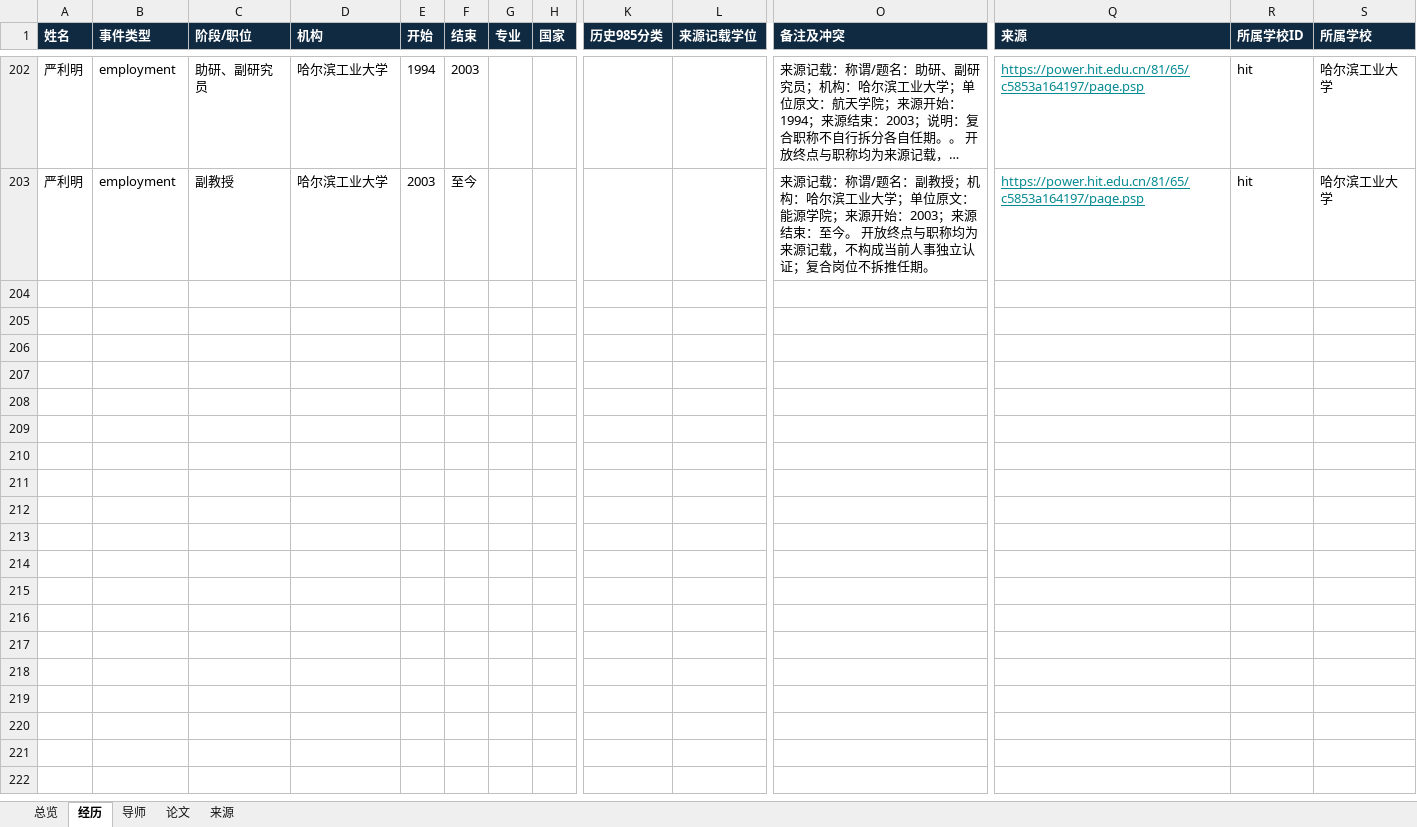
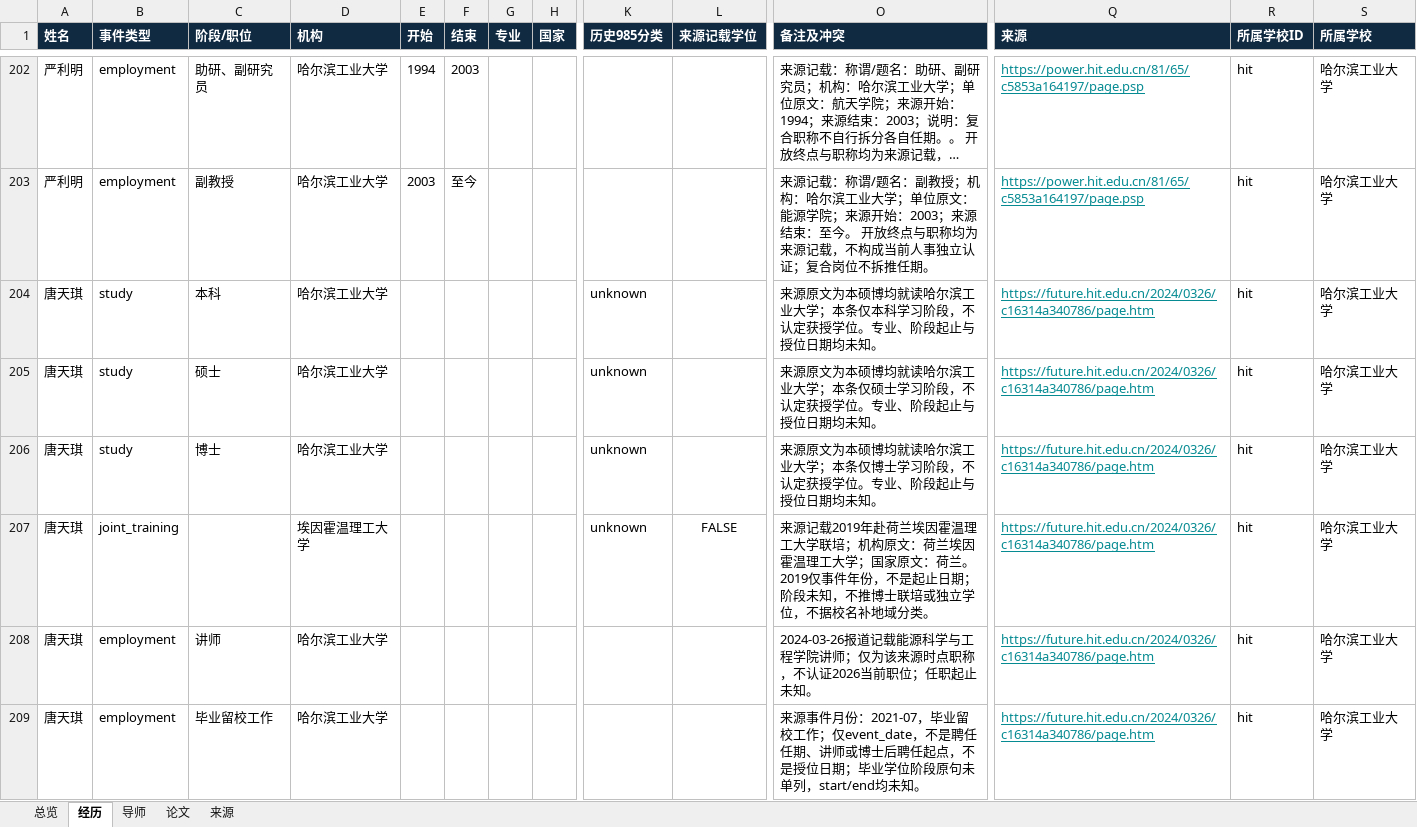
Before and after one commit to aikyolin/-cn-985-academic-amatlas, an Excel workbook: site/exports/hit-energy.xlsx, sheet 经历, drawn as a sheet; only a part is shown, gaps mark what is left out; long unchanged cells end in …; values as stored, in another font and other column widths than the file's, no borders; rows hold the shown columns only; the diff names each change by its address in the sheet, - before the commit and + after, or states it on an @@ line.

```diff
--- a/site/exports/hit-energy.xlsx (sheet 经历)
+++ b/site/exports/hit-energy.xlsx (sheet 经历)
+row 204: 唐天琪 | study | 本科 | 哈尔滨工业大学 |  |  |  |  | unknown |  | 来源原文为本硕博均就读哈尔滨工业大学；本条仅本科学习阶段，不认定获授学位。专业、阶段起止与授位日期均未知。 | https://future.hit.edu.cn/2024/0326/c16314a340786/page.htm | hit | 哈尔滨工业大学
+row 205: 唐天琪 | study | 硕士 | 哈尔滨工业大学 |  |  |  |  | unknown |  | 来源原文为本硕博均就读哈尔滨工业大学；本条仅硕士学习阶段，不认定获授学位。专业、阶段起止与授位日期均未知。 | https://future.hit.edu.cn/2024/0326/c16314a340786/page.htm | hit | 哈尔滨工业大学
+row 206: 唐天琪 | study | 博士 | 哈尔滨工业大学 |  |  |  |  | unknown |  | 来源原文为本硕博均就读哈尔滨工业大学；本条仅博士学习阶段，不认定获授学位。专业、阶段起止与授位日期均未知。 | https://future.hit.edu.cn/2024/0326/c16314a340786/page.htm | hit | 哈尔滨工业大学
+row 207: 唐天琪 | joint_training |  | 埃因霍温理工大学 |  |  |  |  | unknown | FALSE | 来源记载2019年赴荷兰埃因霍温理工大学联培；机构原文：荷兰埃因霍温理工大学；国家原文：荷兰。2019仅事件年份，不是起止日期；阶段未知，不推博士联培或独立学位，不据校名补地域分类。 | https://future.hit.edu.cn/2024/0326/c16314a340786/page.htm | hit | 哈尔滨工业大学
+row 208: 唐天琪 | employment | 讲师 | 哈尔滨工业大学 |  |  |  |  |  |  | 2024-03-26报道记载能源科学与工程学院讲师；仅为该来源时点职称，不认证2026当前职位；任职起止未知。 | https://future.hit.edu.cn/2024/0326/c16314a340786/page.htm | hit | 哈尔滨工业大学
+row 209: 唐天琪 | employment | 毕业留校工作 | 哈尔滨工业大学 |  |  |  |  |  |  | 来源事件月份：2021-07，毕业留校工作；仅event_date，不是聘任任期、讲师或博士后聘任起点，不是授位日期；毕业学位阶段原句未单列，start/end均未知。 | https://future.hit.edu.cn/2024/0326/c16314a340786/page.htm | hit | 哈尔滨工业大学
```
Also changed, not shown: sheet 来源, sheet 总览, sheet 导师, site/exports/待核对名录.xlsx, 10 other files.
